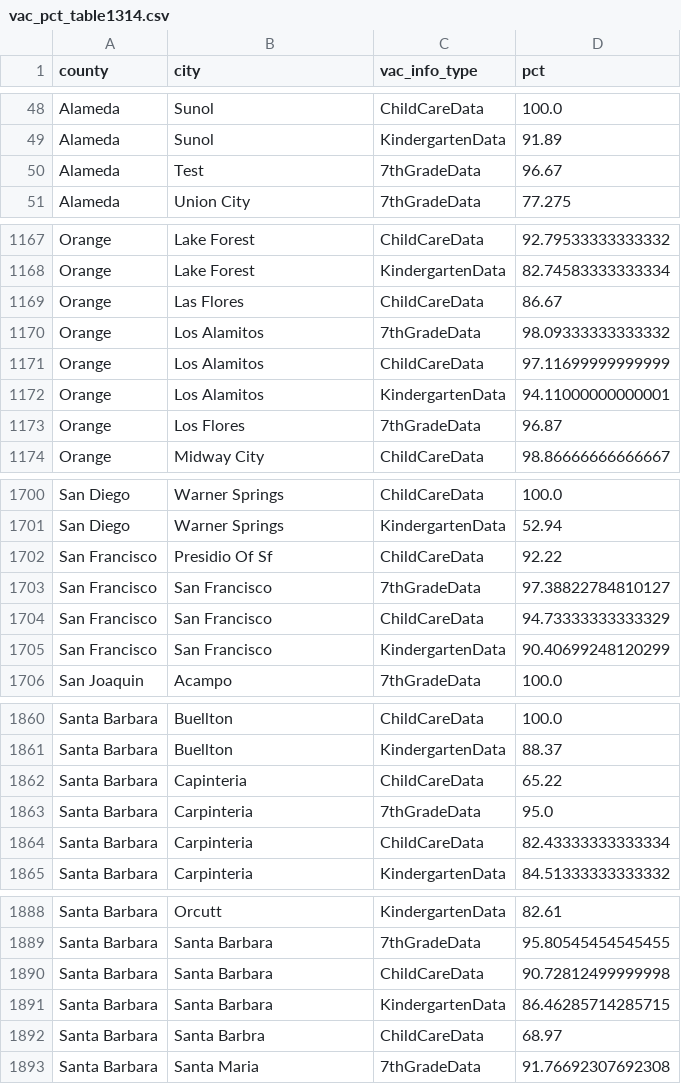
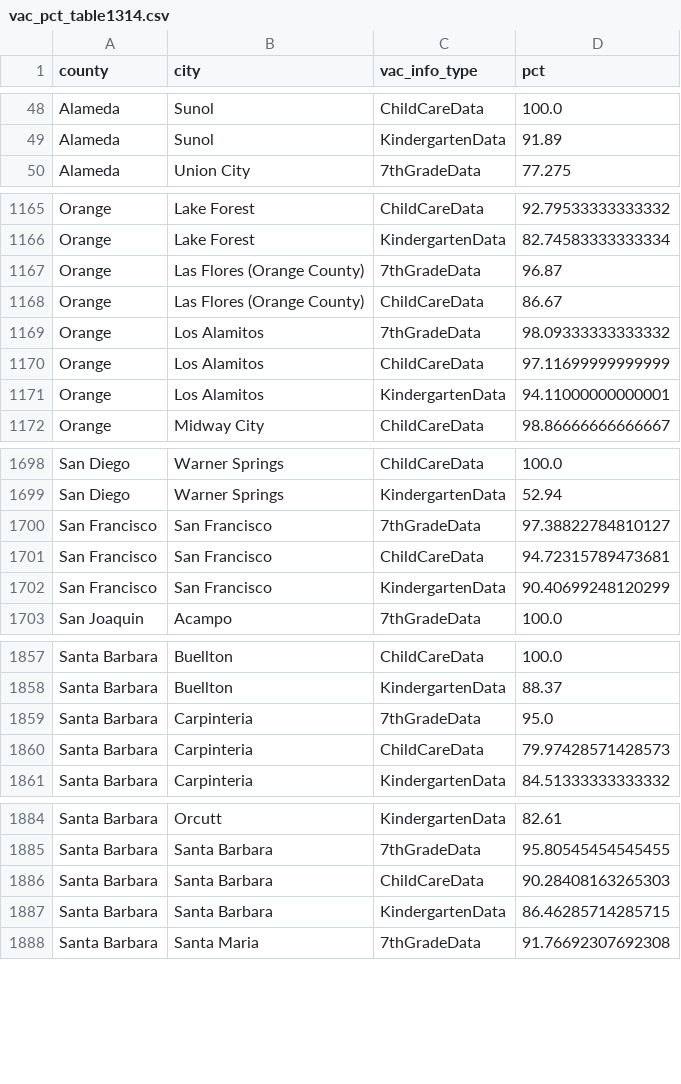
Before and after one commit to jeffrey-hsu/mids_capstone, a CSV file: vaxxfacts/cleaning_etl/vac_pct_table1314.csv, drawn as a sheet; only a part is shown, gaps mark what is left out; the diff covers the shown part only.

```diff
--- a/vaxxfacts/cleaning_etl/vac_pct_table1314.csv
+++ b/vaxxfacts/cleaning_etl/vac_pct_table1314.csv
@@ -49,3 +49,2 @@ Alameda,Sunol,ChildCareData,100.0
 Alameda,Sunol,KindergartenData,91.89
-Alameda,Test,7thGradeData,96.67
 Alameda,Union City,7thGradeData,77.275
@@ -1168,3 +1166,4 @@ Orange,Lake Forest,ChildCareData,92.79533333333332
 Orange,Lake Forest,KindergartenData,82.74583333333334
-Orange,Las Flores,ChildCareData,86.67
+Orange,Las Flores (Orange County),7thGradeData,96.87
+Orange,Las Flores (Orange County),ChildCareData,86.67
 Orange,Los Alamitos,7thGradeData,98.09333333333332
@@ -1172,3 +1171,2 @@ Orange,Los Alamitos,ChildCareData,97.11699999999999
 Orange,Los Alamitos,KindergartenData,94.11000000000001
-Orange,Los Flores,7thGradeData,96.87
 Orange,Midway City,ChildCareData,98.86666666666667
@@ -1701,5 +1699,4 @@ San Diego,Warner Springs,ChildCareData,100.0
 San Diego,Warner Springs,KindergartenData,52.94
-San Francisco,Presidio Of Sf,ChildCareData,92.22
 San Francisco,San Francisco,7thGradeData,97.38822784810127
-San Francisco,San Francisco,ChildCareData,94.73333333333329
+San Francisco,San Francisco,ChildCareData,94.72315789473681
 San Francisco,San Francisco,KindergartenData,90.40699248120299
@@ -1861,5 +1858,4 @@ Santa Barbara,Buellton,ChildCareData,100.0
 Santa Barbara,Buellton,KindergartenData,88.37
-Santa Barbara,Capinteria,ChildCareData,65.22
 Santa Barbara,Carpinteria,7thGradeData,95.0
-Santa Barbara,Carpinteria,ChildCareData,82.43333333333334
+Santa Barbara,Carpinteria,ChildCareData,79.97428571428573
 Santa Barbara,Carpinteria,KindergartenData,84.51333333333332
@@ -1889,5 +1885,4 @@ Santa Barbara,Orcutt,KindergartenData,82.61
 Santa Barbara,Santa Barbara,7thGradeData,95.80545454545455
-Santa Barbara,Santa Barbara,ChildCareData,90.72812499999998
+Santa Barbara,Santa Barbara,ChildCareData,90.28408163265303
 Santa Barbara,Santa Barbara,KindergartenData,86.46285714285715
-Santa Barbara,Santa Barbra,ChildCareData,68.97
 Santa Barbara,Santa Maria,7thGradeData,91.76692307692308
```
Also changed, not shown: 3 added rows, 8 removed rows and 29 edited cells elsewhere in this file, vaxxfacts/cleaning_etl/vac_n_table1112.csv, vaxxfacts/cleaning_etl/vac_n_table1213.csv, 25 other files.
